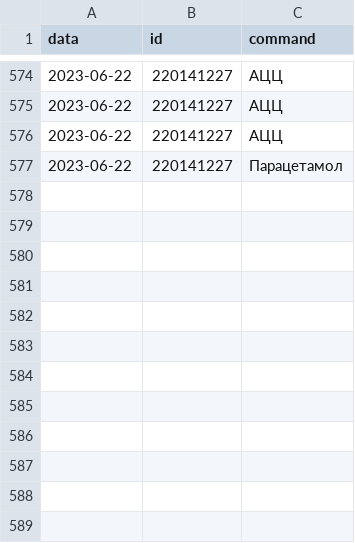
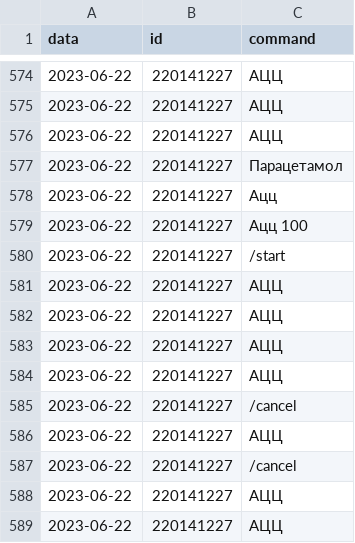
Before and after one commit to Trohimets/Bot_medicament, a CSV file: data.csv, drawn as a sheet; only a part is shown, gaps mark what is left out; the diff names each change by its address in the sheet, - before the commit and + after, or states it on an @@ line.

```diff
--- a/data.csv
+++ b/data.csv
+row 578: 2023-06-22 | 220141227 | Ацц
+row 579: 2023-06-22 | 220141227 | Ацц 100
+row 580: 2023-06-22 | 220141227 | /start
+row 581: 2023-06-22 | 220141227 | АЦЦ
+row 582: 2023-06-22 | 220141227 | АЦЦ
+row 583: 2023-06-22 | 220141227 | АЦЦ
+row 584: 2023-06-22 | 220141227 | АЦЦ
+row 585: 2023-06-22 | 220141227 | /cancel
+row 586: 2023-06-22 | 220141227 | АЦЦ
+row 587: 2023-06-22 | 220141227 | /cancel
+row 588: 2023-06-22 | 220141227 | АЦЦ
+row 589: 2023-06-22 | 220141227 | АЦЦ
```
Also changed, not shown: 1 other file.
